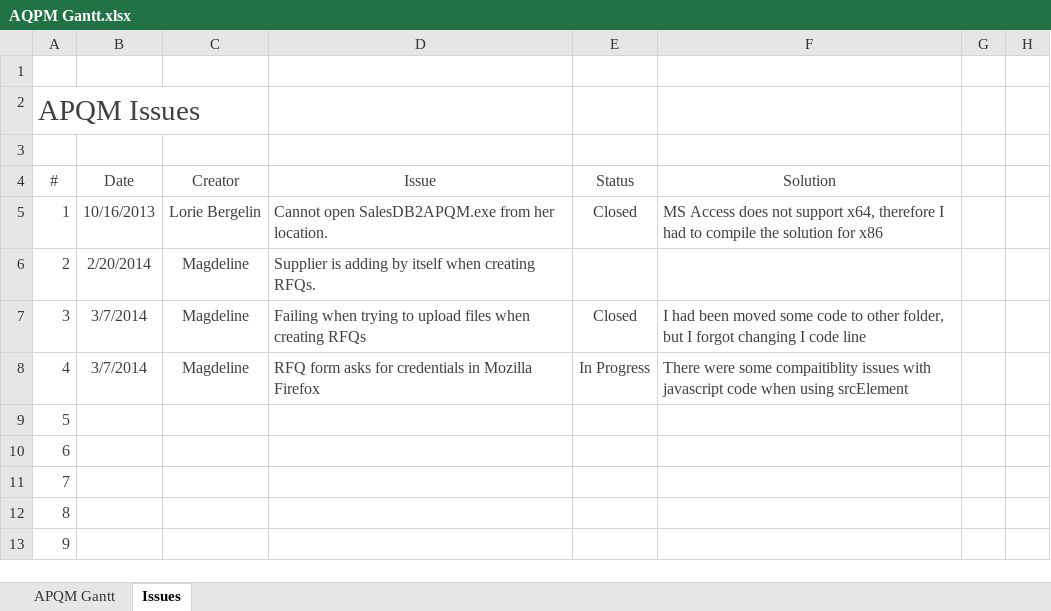
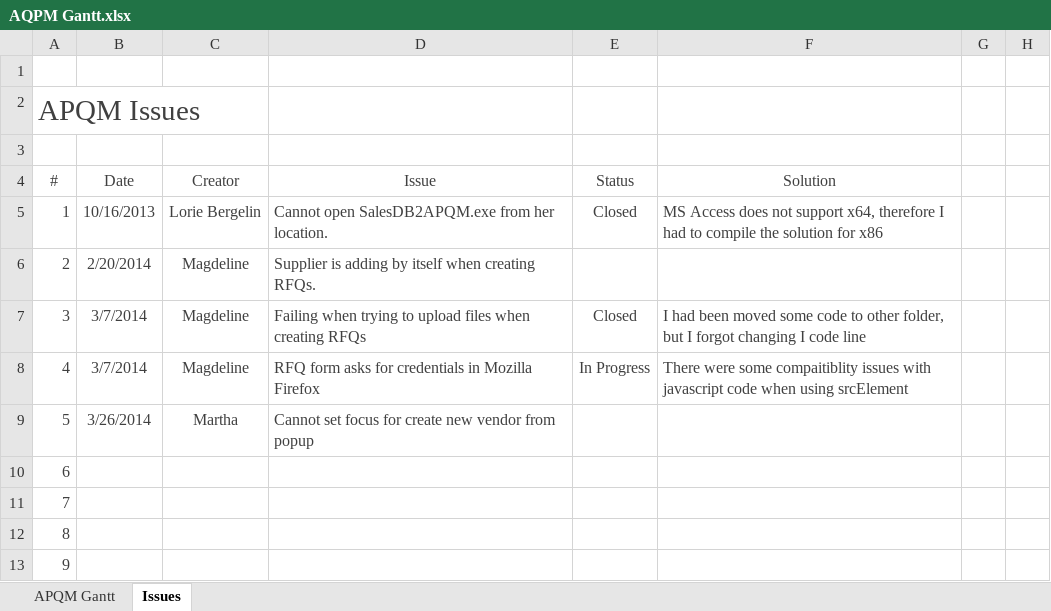
Before and after one commit to inspiraCode/APQM, an Excel workbook: AQPM Gantt.xlsx, sheet Issues, drawn as a sheet; only a part is shown; values as stored, in another font and other column widths than the file's, no borders; table styles not drawn; the diff names each change by its address in the sheet, - before the commit and + after, or states it on an @@ line.

```diff
--- a/AQPM Gantt.xlsx (sheet Issues)
+++ b/AQPM Gantt.xlsx (sheet Issues)
-B9 (Date): (empty)
+B9 (Date): 3/26/2014
-C9 (Creator): (empty)
+C9 (Creator): Martha
-D9 (Issue): (empty)
+D9 (Issue): Cannot set focus for create new vendor from popup
```
Also changed, not shown: sheet APQM Gantt, 22 other files.
